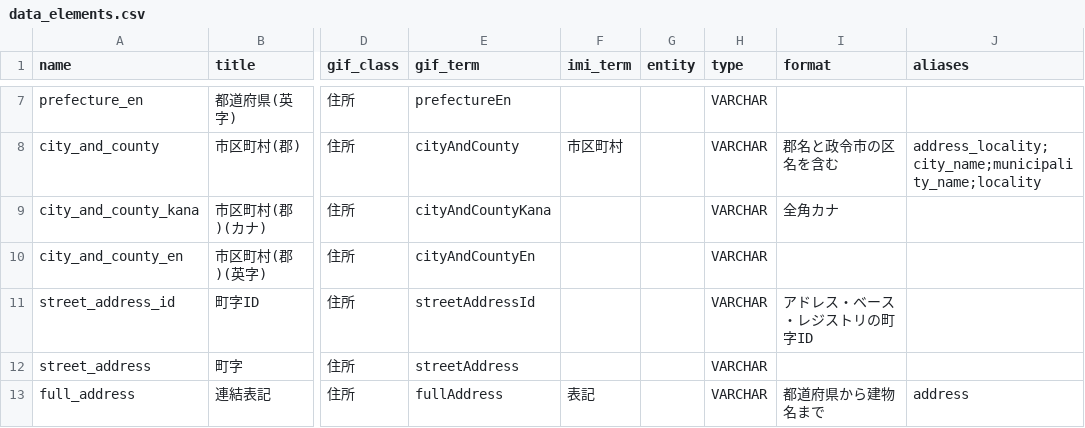
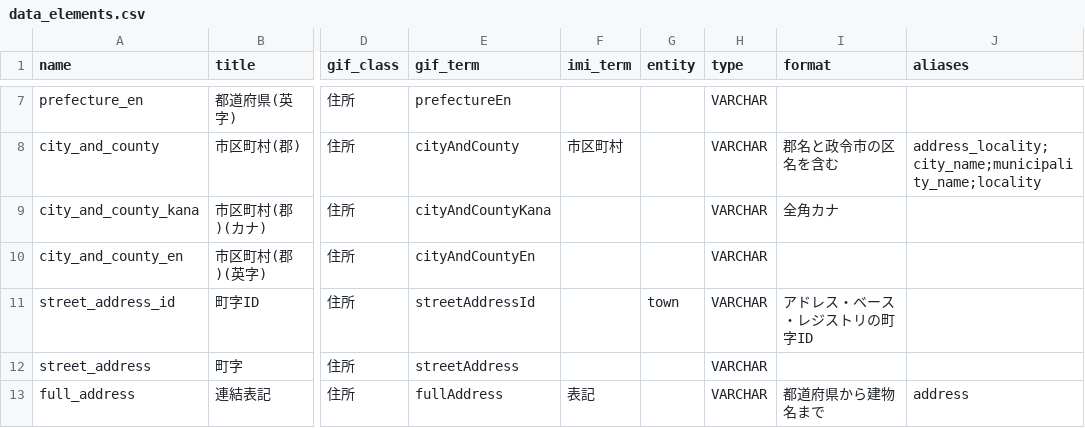
Before and after one commit to queria-io/vocabulary, a CSV file: data_elements.csv, drawn as a sheet; only a part is shown, gaps mark what is left out; the diff names each change by its address in the sheet, - before the commit and + after, or states it on an @@ line.

```diff
--- a/data_elements.csv
+++ b/data_elements.csv
-G11 (entity): (empty)
+G11 (entity): town
```
Also changed, not shown: entities.csv.
